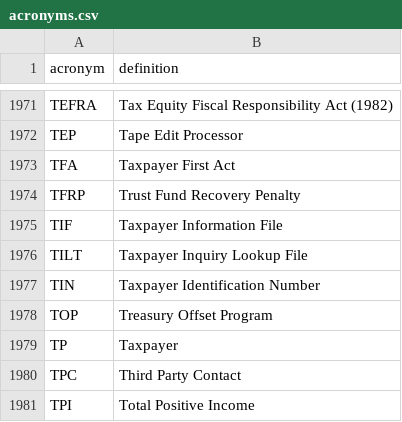
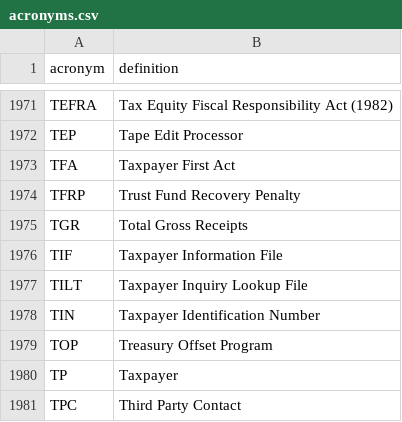
Before and after one commit to usds/irs-acronyms, a CSV file: acronyms.csv, drawn as a sheet; only a part is shown, gaps mark what is left out; the shorter side is filled out with more unchanged rows.

Commit message:
chrisgiven's definition of TGR

```diff
--- a/acronyms.csv
+++ b/acronyms.csv
@@ -1974,2 +1974,3 @@ TFA,Taxpayer First Act
 TFRP,Trust Fund Recovery Penalty
+TGR,Total Gross Receipts
 TIF,Taxpayer Information File
```
